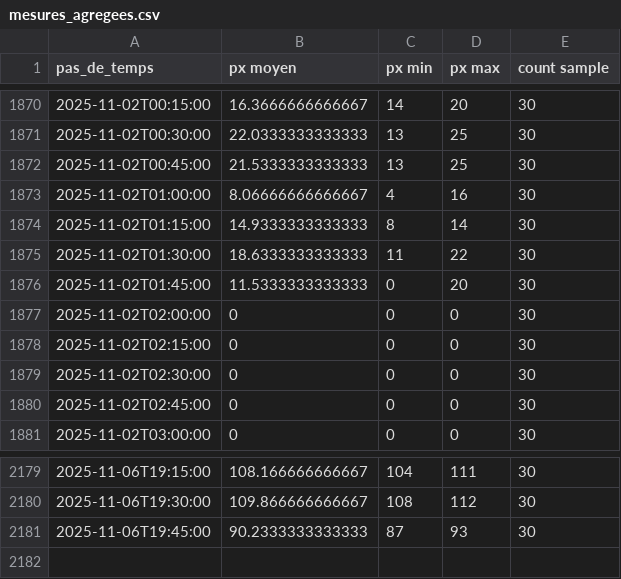
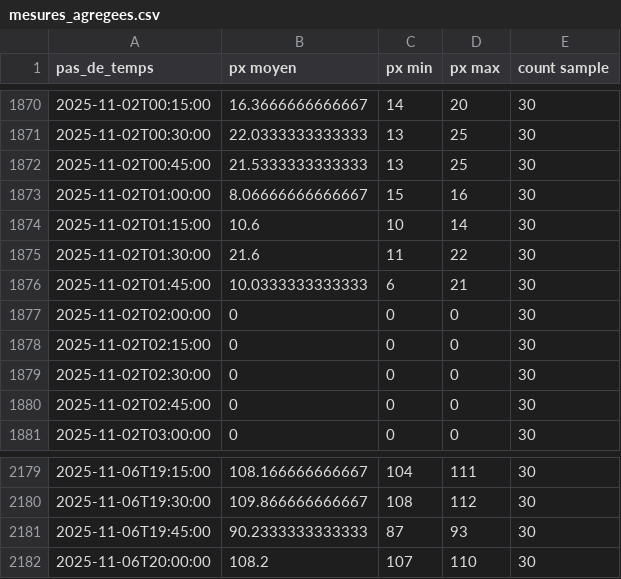
Before and after one commit to Riveo-hydro/Publication, a CSV file: Colvert/Prod/SIM1/data/mesures_agregees.csv, drawn as a sheet; only a part is shown, gaps mark what is left out.

```diff
--- a/Colvert/Prod/SIM1/data/mesures_agregees.csv
+++ b/Colvert/Prod/SIM1/data/mesures_agregees.csv
@@ -1872,6 +1872,6 @@ pas_de_temps,px moyen,px min,px max,count sample
 2025-11-02T00:45:00,21.5333333333333,13,25,30
-2025-11-02T01:00:00,8.06666666666667,4,16,30
-2025-11-02T01:15:00,14.9333333333333,8,14,30
-2025-11-02T01:30:00,18.6333333333333,11,22,30
-2025-11-02T01:45:00,11.5333333333333,0,20,30
+2025-11-02T01:00:00,8.06666666666667,15,16,30
+2025-11-02T01:15:00,10.6,10,14,30
+2025-11-02T01:30:00,21.6,11,22,30
+2025-11-02T01:45:00,10.0333333333333,6,21,30
 2025-11-02T02:00:00,0,0,0,30
@@ -2181 +2181,2 @@ pas_de_temps,px moyen,px min,px max,count sample
 2025-11-06T19:45:00,90.2333333333333,87,93,30
+2025-11-06T20:00:00,108.2,107,110,30
```
Also changed, not shown: Colvert/Prod/SIM1/data/brut.csv, Colvert/Prod/brut.csv, 7 other files.
